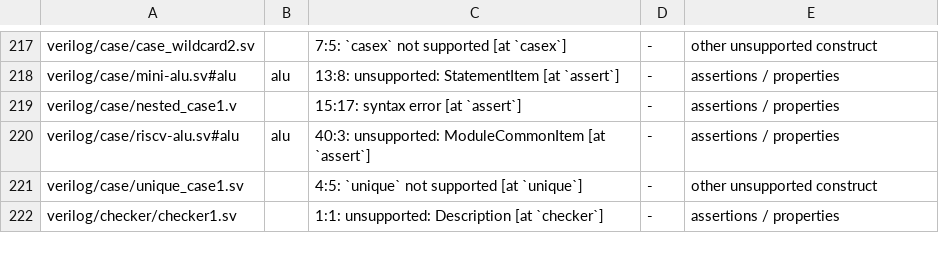
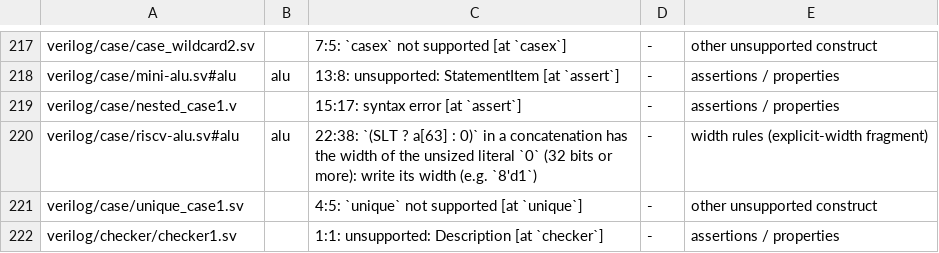
Before and after one commit to zeroth-research/reactor, a TSV file: verilog/benchmarks/results/ebmc.tsv, drawn as a sheet; only a part is shown, gaps mark what is left out.

Commit message:
Fix translation bugs found in review
- A child output that the child also uses as a clock is now a driver in
  the parent, so a second driver on it is rejected; two outputs of one
  instance on one signal are rejected too.
- A parameter with a signing but no range keeps its sign and takes the
  width of its final value, overrides included.
- A derived clock whose register has an asynchronous reset from another
  domain gets an edge whenever the reset asserts (falling for reset value
  0, rising for 1). Blocks on that edge may no longer read registers on
  other clocks or edges.
- `**` is evaluated at 32 bits, so a negative base in an unsigned context
  wider than 32 bits is rejected until it is folded at the context type.
- Concatenation items whose width comes from an unsized literal
  (`{a, N-1}`) are rejected, as the standard requires.
- Zero-width indexed part-selects as targets give an error instead of a
  panic.

```diff
--- a/verilog/benchmarks/results/ebmc.tsv
+++ b/verilog/benchmarks/results/ebmc.tsv
@@ -219,3 +219,3 @@ verilog/case/mini-alu.sv#alu	alu	13:8: unsupported: StatementItem [at `assert`]
 verilog/case/nested_case1.v		15:17: syntax error [at `assert`]	-	assertions / properties
-verilog/case/riscv-alu.sv#alu	alu	40:3: unsupported: ModuleCommonItem [at `assert`]	-	assertions / properties
+verilog/case/riscv-alu.sv#alu	alu	22:38: `(SLT ? a[63] : 0)` in a concatenation has the width of the unsized literal `0` (32 bits or more): write its width (e.g. `8'd1`)	-	width rules (explicit-width fragment)
 verilog/case/unique_case1.sv		4:5: `unique` not supported [at `unique`]	-	other unsupported construct
```
Also changed, not shown: 14 other files.
